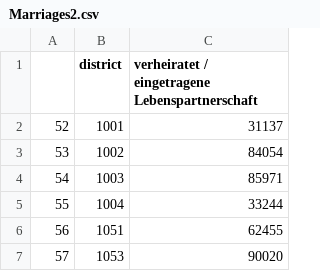
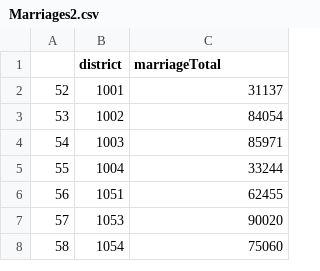
Before and after one commit to LarsMehwald/Assignment3, a CSV file: Analysis/data/Marriages2.csv, drawn as a sheet; only a part is shown; the shorter side is filled out with more unchanged rows.

```diff
--- a/Analysis/data/Marriages2.csv
+++ b/Analysis/data/Marriages2.csv
@@ -1,2 +1,2 @@
-"","district","verheiratet / eingetragene Lebenspartnerschaft"
+"","district","marriageTotal"
 "52",1001,31137
```
Also changed, not shown: Analysis/data/DistrictData2013.csv, 3 other files.
